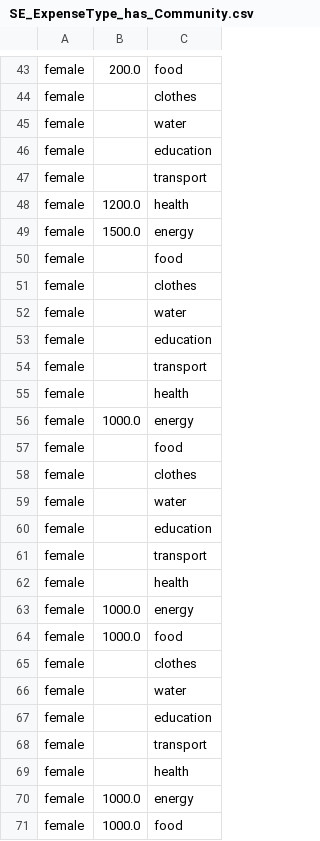
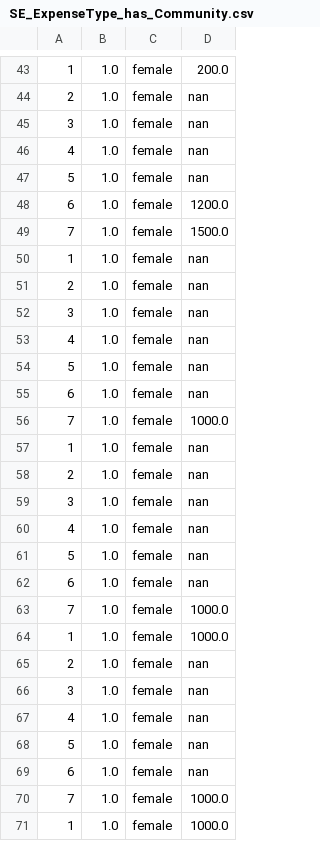
Before and after one commit to guillermosanchezg/NAUTIA, a CSV file: DesarrolloPy/DataSetFinales/SE_ExpenseType_has_Community.csv, drawn as a sheet; only a part is shown, gaps mark what is left out; removed rows and columns are numbered as before the commit, all else as after; the diff covers the shown part only; the diff names each change by its address in the sheet, - before the commit and + after, or states it on an @@ line.

```diff
--- a/DesarrolloPy/DataSetFinales/SE_ExpenseType_has_Community.csv
+++ b/DesarrolloPy/DataSetFinales/SE_ExpenseType_has_Community.csv
+column A, rows 43-71: 1 | 2 | 3 | 4 | 5 | 6 | 7 | 1 | 2 | 3 | 4 | 5 | 6 | 7 | 1 | 2 | 3 | 4 | 5 | 6 | 7 | 1 | 2 | 3 | 4 | 5 | 6 | 7 | 1
+column B, rows 43-71: all 1.0
-column C, rows 43-71: food | clothes | water | education | transport | health | energy | food | clothes | water | education | transport | health | energy | food | clothes | water | education | transport | health | energy | food | clothes | water | education | transport | health | energy | food
-D44:D47: (empty)
+D44:D47: nan
-D50:D55: (empty)
+D50:D55: nan
-D57:D62: (empty)
+D57:D62: nan
-D65:D69: (empty)
+D65:D69: nan
```
Also changed, not shown: 81 edited cells elsewhere in this file, 19 other files.
